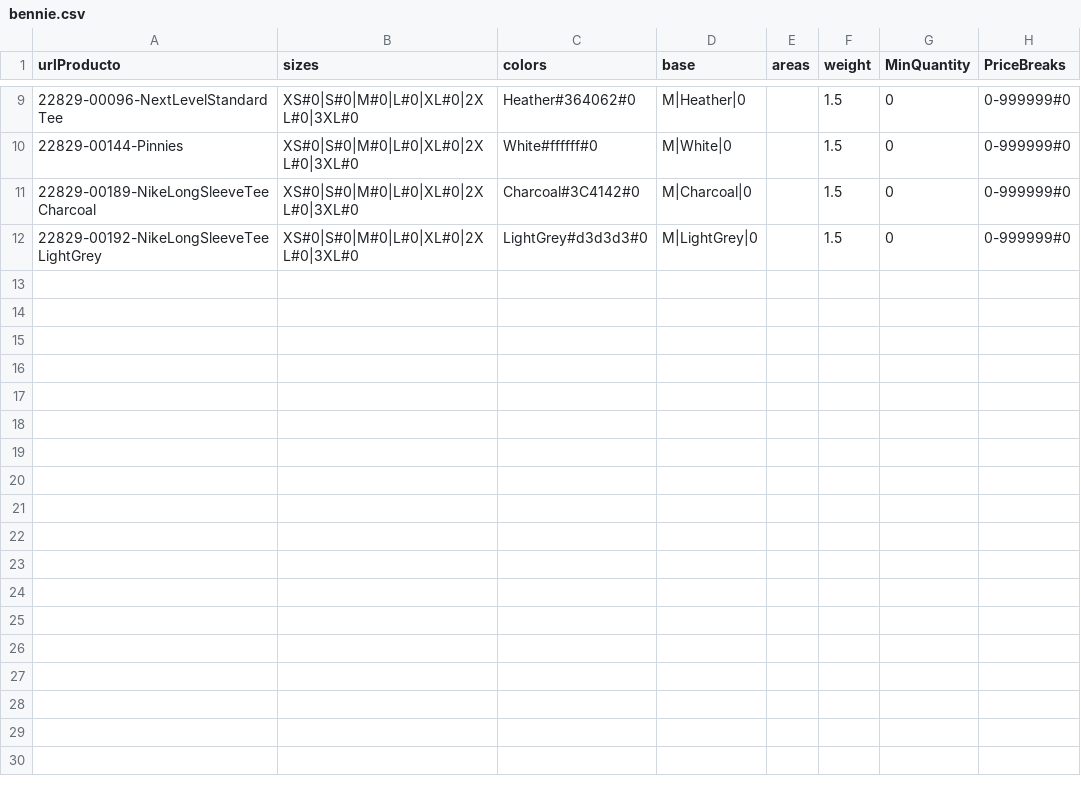
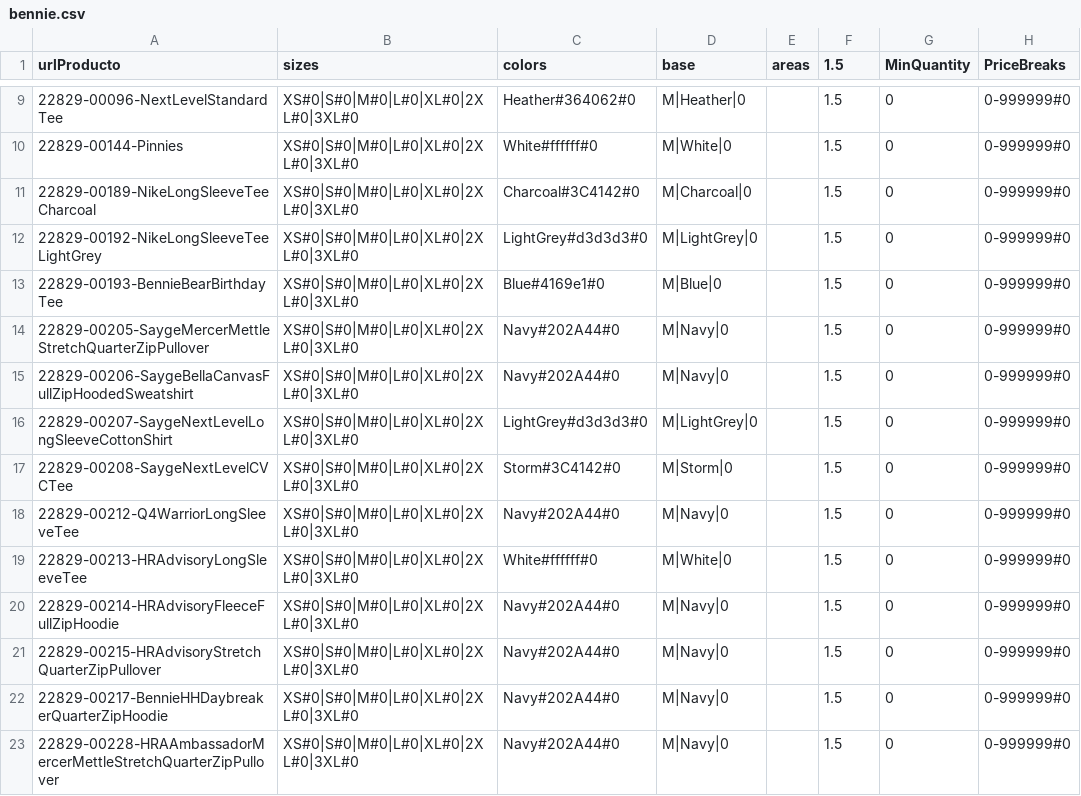
Before and after one commit to rob-dickson/All_Sites_Changes1.1, a CSV file: ApparelAPI/bennie.csv, drawn as a sheet; only a part is shown, gaps mark what is left out; the diff names each change by its address in the sheet, - before the commit and + after, or states it on an @@ line.

```diff
--- a/ApparelAPI/bennie.csv
+++ b/ApparelAPI/bennie.csv
-F1: weight
+F1: 1.5
+row 13: 22829-00193-BennieBearBirthdayTee | XS#0|S#0|M#0|L#0|XL#0|2XL#0|3XL#0 | Blue#4169e1#0 | M|Blue|0 |  | 1.5 | 0 | 0-999999#0
+row 14: 22829-00205-SaygeMercerMettleStretchQuarterZipPullover | XS#0|S#0|M#0|L#0|XL#0|2XL#0|3XL#0 | Navy#202A44#0 | M|Navy|0 |  | 1.5 | 0 | 0-999999#0
+row 15: 22829-00206-SaygeBellaCanvasFullZipHoodedSweatshirt | XS#0|S#0|M#0|L#0|XL#0|2XL#0|3XL#0 | Navy#202A44#0 | M|Navy|0 |  | 1.5 | 0 | 0-999999#0
+row 16: 22829-00207-SaygeNextLevelLongSleeveCottonShirt | XS#0|S#0|M#0|L#0|XL#0|2XL#0|3XL#0 | LightGrey#d3d3d3#0 | M|LightGrey|0 |  | 1.5 | 0 | 0-999999#0
+row 17: 22829-00208-SaygeNextLevelCVCTee | XS#0|S#0|M#0|L#0|XL#0|2XL#0|3XL#0 | Storm#3C4142#0 | M|Storm|0 |  | 1.5 | 0 | 0-999999#0
+row 18: 22829-00212-Q4WarriorLongSleeveTee | XS#0|S#0|M#0|L#0|XL#0|2XL#0|3XL#0 | Navy#202A44#0 | M|Navy|0 |  | 1.5 | 0 | 0-999999#0
+row 19: 22829-00213-HRAdvisoryLongSleeveTee | XS#0|S#0|M#0|L#0|XL#0|2XL#0|3XL#0 | White#ffffff#0 | M|White|0 |  | 1.5 | 0 | 0-999999#0
+row 20: 22829-00214-HRAdvisoryFleeceFullZipHoodie | XS#0|S#0|M#0|L#0|XL#0|2XL#0|3XL#0 | Navy#202A44#0 | M|Navy|0 |  | 1.5 | 0 | 0-999999#0
+row 21: 22829-00215-HRAdvisoryStretchQuarterZipPullover | XS#0|S#0|M#0|L#0|XL#0|2XL#0|3XL#0 | Navy#202A44#0 | M|Navy|0 |  | 1.5 | 0 | 0-999999#0
+row 22: 22829-00217-BennieHHDaybreakerQuarterZipHoodie | XS#0|S#0|M#0|L#0|XL#0|2XL#0|3XL#0 | Navy#202A44#0 | M|Navy|0 |  | 1.5 | 0 | 0-999999#0
+row 23: 22829-00228-HRAAmbassadorMercerMettleStretchQuarterZipPullover | XS#0|S#0|M#0|L#0|XL#0|2XL#0|3XL#0 | Navy#202A44#0 | M|Navy|0 |  | 1.5 | 0 | 0-999999#0
```
Also changed, not shown: 1 other file.
